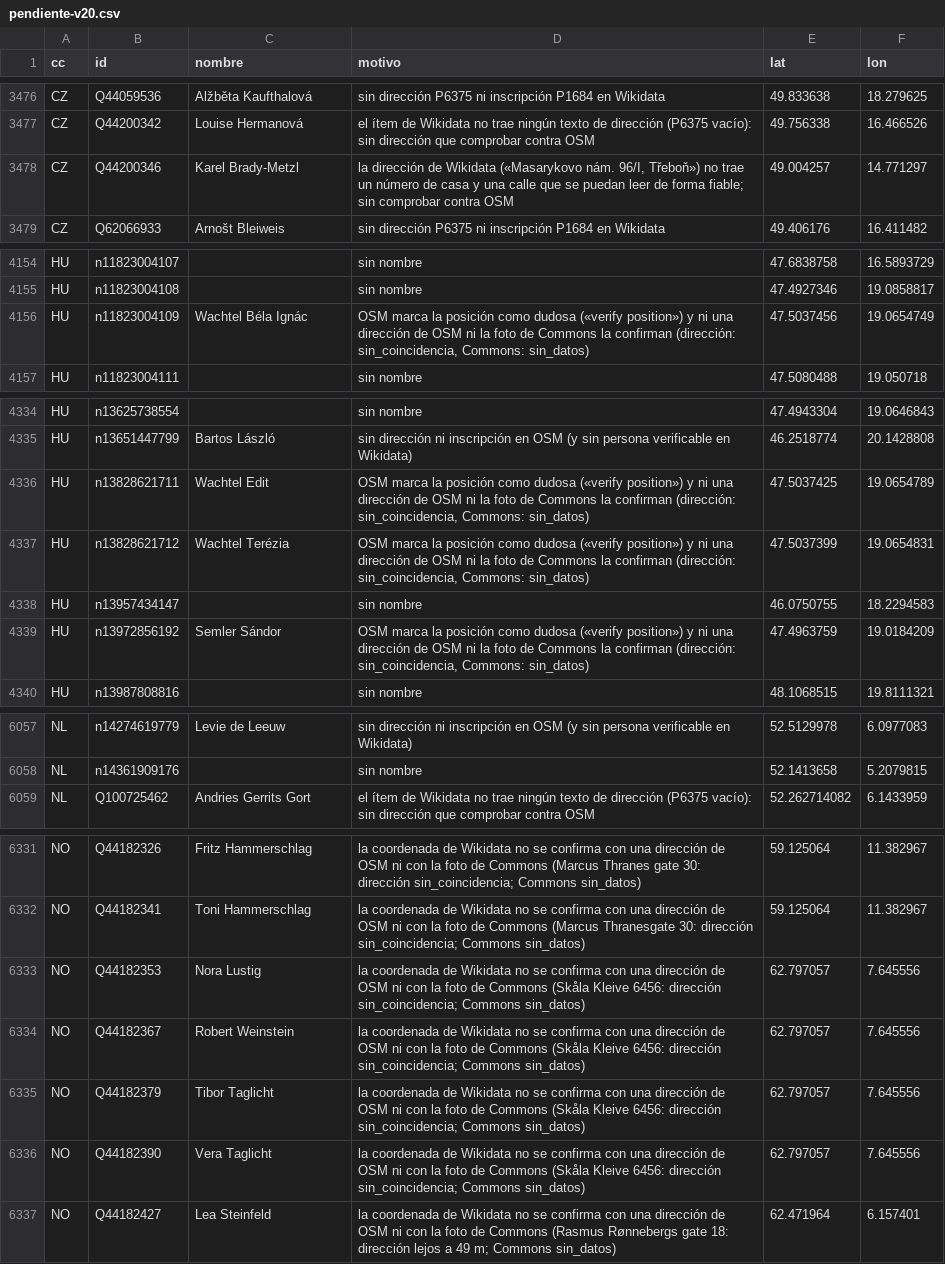
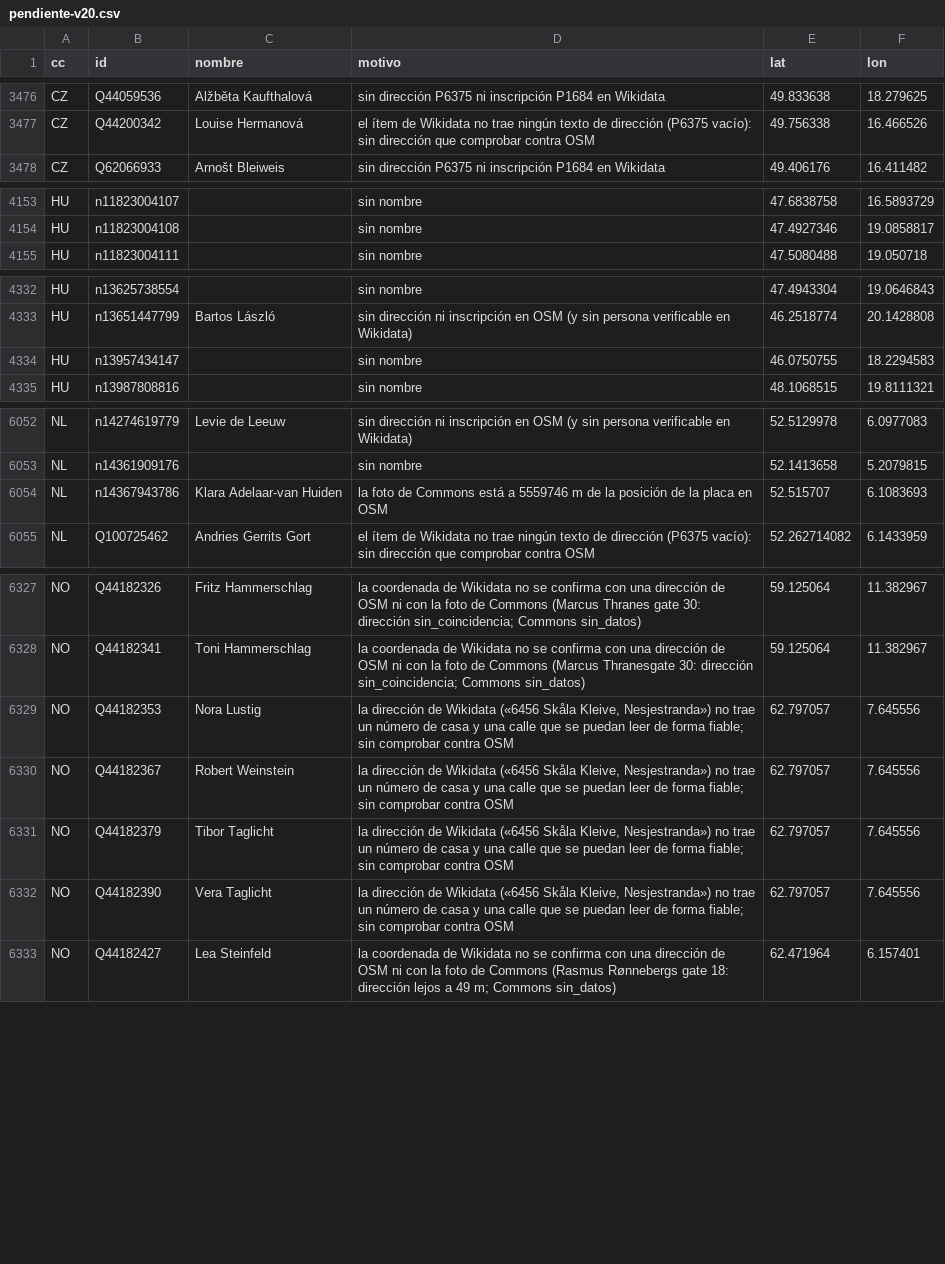
Before and after one commit to roquena71-a11y/kauffmann-list, a CSV file: pendiente-v20.csv, drawn as a sheet; only a part is shown, gaps mark what is left out; the diff covers the shown part only.

Commit message:
v20r3: WIP datos+acera tras rebuild (HU parse, commons coords), INFORME cobertura/fusiones

```diff
--- a/pendiente-v20.csv
+++ b/pendiente-v20.csv
@@ -3477,3 +3477,2 @@ CZ,Q44059536,Alžběta Kaufthalová,sin dirección P6375 ni inscripción P1684 e
 CZ,Q44200342,Louise Hermanová,el ítem de Wikidata no trae ningún texto de dirección (P6375 vacío): sin dirección que comprobar contra OSM,49.756338,16.466526
-CZ,Q44200346,Karel Brady-Metzl,"la dirección de Wikidata («Masarykovo nám. 96/I, Třeboň») no trae un número de casa y una calle que se puedan leer de forma fiable; sin comprobar contra OSM",49.004257,14.771297
 CZ,Q62066933,Arnošt Bleiweis,sin dirección P6375 ni inscripción P1684 en Wikidata,49.406176,16.411482
@@ -4155,3 +4154,2 @@ HU,n11823004107,,sin nombre,47.6838758,16.5893729
 HU,n11823004108,,sin nombre,47.4927346,19.0858817
-HU,n11823004109,Wachtel Béla Ignác,"OSM marca la posición como dudosa («verify position») y ni una dirección de OSM ni la foto de Commons la confirman (dirección: sin_coincidencia, Commons: sin_datos)",47.5037456,19.0654749
 HU,n11823004111,,sin nombre,47.5080488,19.050718
@@ -4337,6 +4335,3 @@ HU,n13625738554,,sin nombre,47.4943304,19.0646843
 HU,n13651447799,Bartos László,sin dirección ni inscripción en OSM (y sin persona verificable en Wikidata),46.2518774,20.1428808
-HU,n13828621711,Wachtel Edit,"OSM marca la posición como dudosa («verify position») y ni una dirección de OSM ni la foto de Commons la confirman (dirección: sin_coincidencia, Commons: sin_datos)",47.5037425,19.0654789
-HU,n13828621712,Wachtel Terézia,"OSM marca la posición como dudosa («verify position») y ni una dirección de OSM ni la foto de Commons la confirman (dirección: sin_coincidencia, Commons: sin_datos)",47.5037399,19.0654831
 HU,n13957434147,,sin nombre,46.0750755,18.2294583
-HU,n13972856192,Semler Sándor,"OSM marca la posición como dudosa («verify position») y ni una dirección de OSM ni la foto de Commons la confirman (dirección: sin_coincidencia, Commons: sin_datos)",47.4963759,19.0184209
 HU,n13987808816,,sin nombre,48.1068515,19.8111321
@@ -6060,2 +6055,3 @@ NL,n14274619779,Levie de Leeuw,sin dirección ni inscripción en OSM (y sin pers
 NL,n14361909176,,sin nombre,52.1413658,5.2079815
+NL,n14367943786,Klara Adelaar-van Huiden,la foto de Commons está a 5559746 m de la posición de la placa en OSM,52.515707,6.1083693
 NL,Q100725462,Andries Gerrits Gort,el ítem de Wikidata no trae ningún texto de dirección (P6375 vacío): sin dirección que comprobar contra OSM,52.262714082,6.1433959
@@ -6334,6 +6330,6 @@ NO,Q44182326,Fritz Hammerschlag,la coordenada de Wikidata no se confirma con una
 NO,Q44182341,Toni Hammerschlag,la coordenada de Wikidata no se confirma con una dirección de OSM ni con la foto de Commons (Marcus Thranesgate 30: dirección sin_coincidencia; Commons sin_datos),59.125064,11.382967
-NO,Q44182353,Nora Lustig,la coordenada de Wikidata no se confirma con una dirección de OSM ni con la foto de Commons (Skåla Kleive 6456: dirección sin_coincidencia; Commons sin_datos),62.797057,7.645556
-NO,Q44182367,Robert Weinstein,la coordenada de Wikidata no se confirma con una dirección de OSM ni con la foto de Commons (Skåla Kleive 6456: dirección sin_coincidencia; Commons sin_datos),62.797057,7.645556
-NO,Q44182379,Tibor Taglicht,la coordenada de Wikidata no se confirma con una dirección de OSM ni con la foto de Commons (Skåla Kleive 6456: dirección sin_coincidencia; Commons sin_datos),62.797057,7.645556
-NO,Q44182390,Vera Taglicht,la coordenada de Wikidata no se confirma con una dirección de OSM ni con la foto de Commons (Skåla Kleive 6456: dirección sin_coincidencia; Commons sin_datos),62.797057,7.645556
+NO,Q44182353,Nora Lustig,"la dirección de Wikidata («6456 Skåla Kleive, Nesjestranda») no trae un número de casa y una calle que se puedan leer de forma fiable; sin comprobar contra OSM",62.797057,7.645556
+NO,Q44182367,Robert Weinstein,"la dirección de Wikidata («6456 Skåla Kleive, Nesjestranda») no trae un número de casa y una calle que se puedan leer de forma fiable; sin comprobar contra OSM",62.797057,7.645556
+NO,Q44182379,Tibor Taglicht,"la dirección de Wikidata («6456 Skåla Kleive, Nesjestranda») no trae un número de casa y una calle que se puedan leer de forma fiable; sin comprobar contra OSM",62.797057,7.645556
+NO,Q44182390,Vera Taglicht,"la dirección de Wikidata («6456 Skåla Kleive, Nesjestranda») no trae un número de casa y una calle que se puedan leer de forma fiable; sin comprobar contra OSM",62.797057,7.645556
 NO,Q44182427,Lea Steinfeld,la coordenada de Wikidata no se confirma con una dirección de OSM ni con la foto de Commons (Rasmus Rønnebergs gate 18: dirección lejos a 49 m; Commons sin_datos),62.471964,6.157401
```
Also changed, not shown: 1 edited cell elsewhere in this file, 9 other files.
